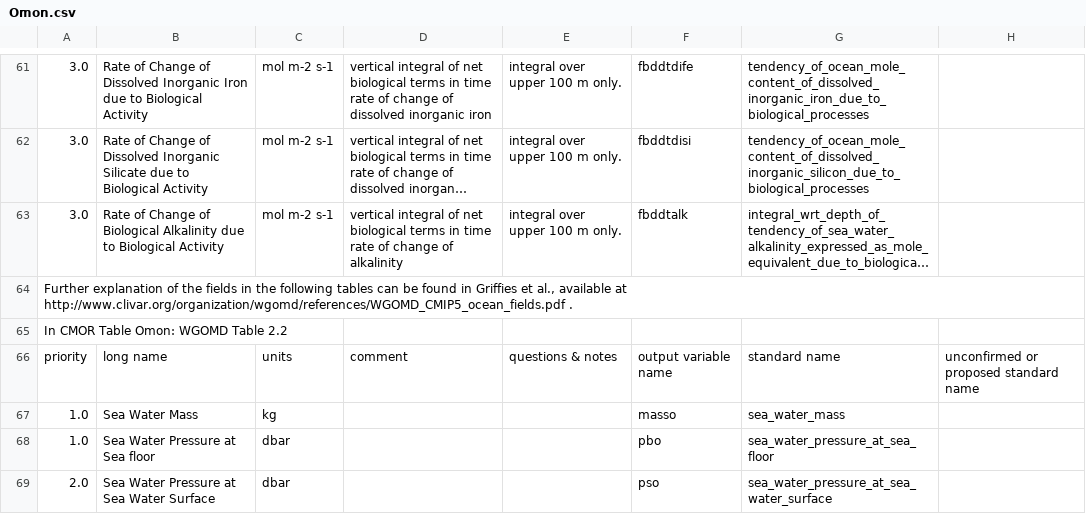
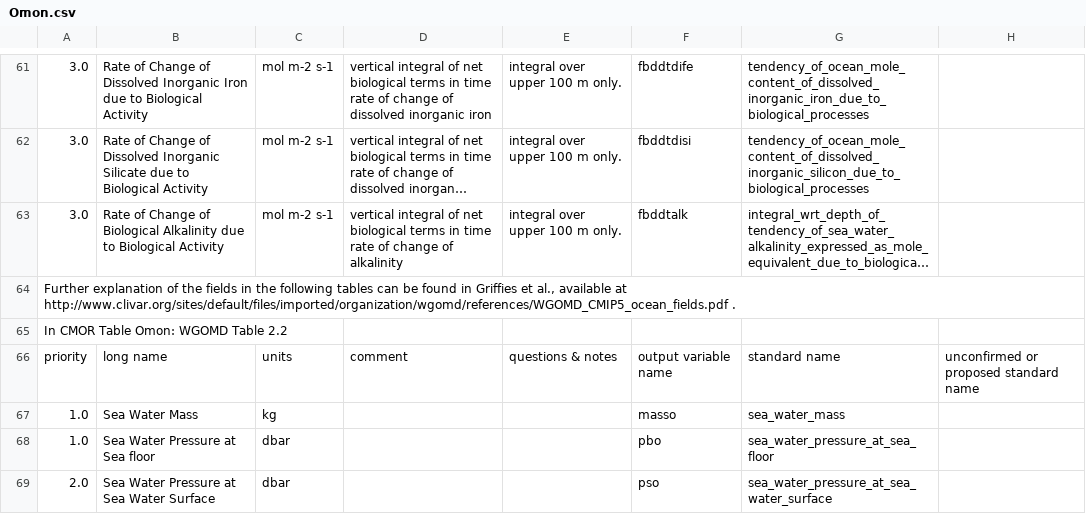
Before and after one commit to PCMDI/cmip5-cmor-tables, a CSV file: Tables_csv/Omon.csv, drawn as a sheet; only a part is shown, gaps mark what is left out; long unchanged cells end in …; the diff names each change by its address in the sheet, - before the commit and + after, or states it on an @@ line.

Commit message:
latest set of tables

```diff
--- a/Tables_csv/Omon.csv
+++ b/Tables_csv/Omon.csv
-A64: …available at http://www.clivar.org/organization/wgomd/references/WGOMD_CMIP5_ocean_fields.pdf .
+A64: …available at http://www.clivar.org/sites/default/files/imported/organization/wgomd/references/WGOMD_CMIP5_ocean_fields.pdf .
```
Also changed, not shown: Tables_csv/Amon.csv, Tables_csv/Oclim.csv, 26 other files.
